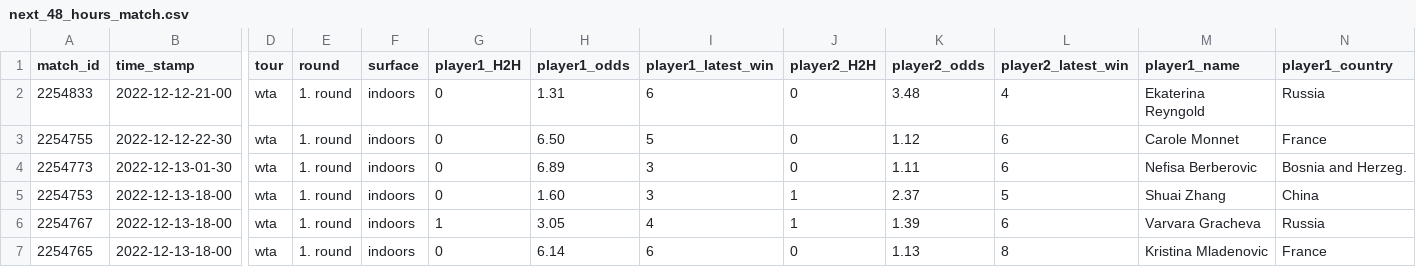
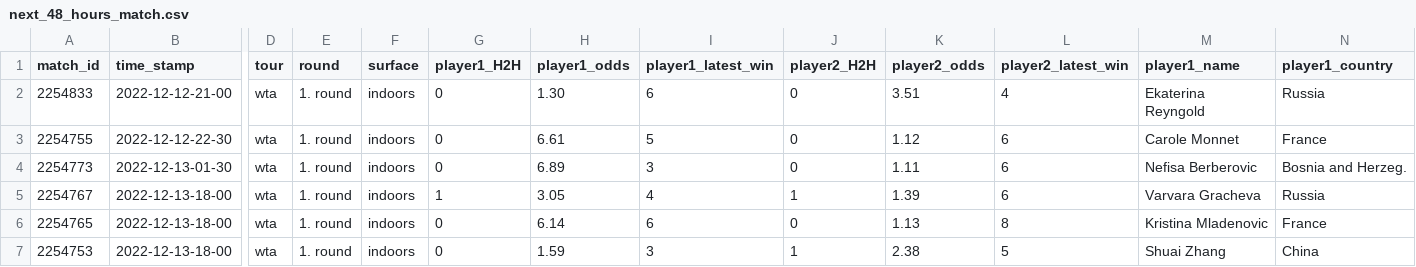
Before and after one commit to ebijun1007/tennis_all_tour_scraper, a CSV file: data/next_48_hours_match.csv, drawn as a sheet; only a part is shown, gaps mark what is left out; removed rows and columns are numbered as before the commit, all else as after; rows hold the shown columns only; the diff names each change by its address in the sheet, - before the commit and + after, or states it on an @@ line.

Commit message:
Update Match Schedules

```diff
--- a/data/next_48_hours_match.csv
+++ b/data/next_48_hours_match.csv
-H2 (player1_odds): 1.31
+H2 (player1_odds): 1.30
-K2 (player2_odds): 3.48
+K2 (player2_odds): 3.51
-H3 (player1_odds): 6.50
+H3 (player1_odds): 6.61
-row 5: 2254753 | 2022-12-13-18-00 | wta | 1. round | indoors | 0 | 1.60 | 3 | 1 | 2.37 | 5 | Shuai Zhang | China
+row 7: 2254753 | 2022-12-13-18-00 | wta | 1. round | indoors | 0 | 1.59 | 3 | 1 | 2.38 | 5 | Shuai Zhang | China
```
